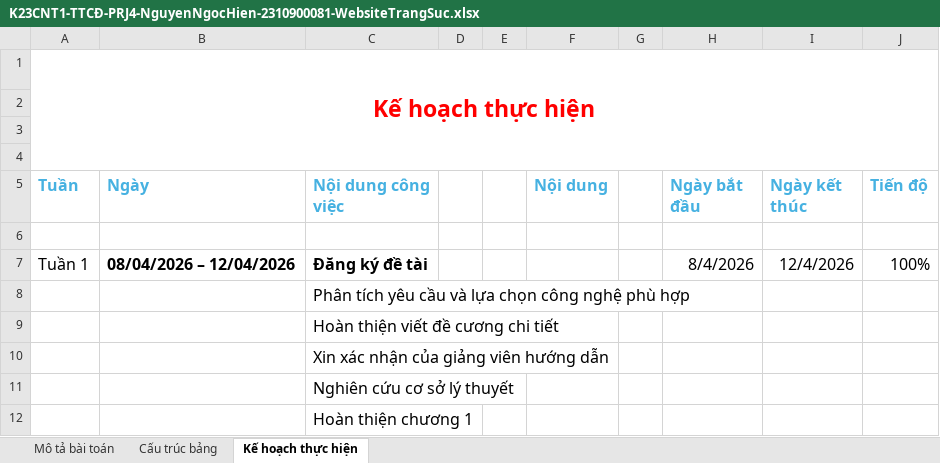
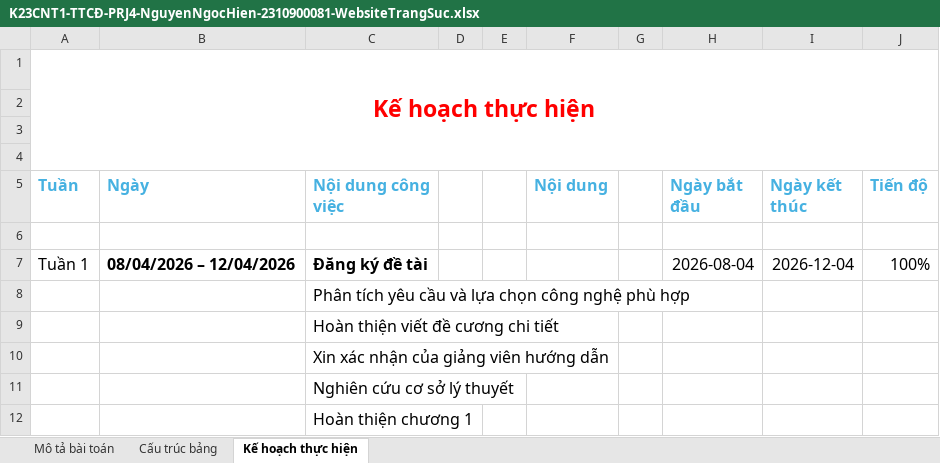
Before and after one commit to dhuy727/K23CNT1_BuiDucHuy_Project4, an Excel workbook: K23CNT1_TTC--Project4-main/K23CNT1_TTC--Project4-main/Excel/K23CNT1-TTCĐ-PRJ4-NguyenNgocHien-2310900081-WebsiteTrangSuc.xlsx, sheet Kế hoạch thực hiện, drawn as a sheet; values as stored, in another font and other column widths than the file's, no borders; the diff names each change by its address in the sheet, - before the commit and + after, or states it on an @@ line.

```diff
--- a/K23CNT1_TTC--Project4-main/K23CNT1_TTC--Project4-main/Excel/K23CNT1-TTCĐ-PRJ4-NguyenNgocHien-2310900081-WebsiteTrangSuc.xlsx (sheet Kế hoạch thực hiện)
+++ b/K23CNT1_TTC--Project4-main/K23CNT1_TTC--Project4-main/Excel/K23CNT1-TTCĐ-PRJ4-NguyenNgocHien-2310900081-WebsiteTrangSuc.xlsx (sheet Kế hoạch thực hiện)
-H7 (Ngày bắt đầu): 8/4/2026
+H7 (Ngày bắt đầu): 2026-08-04
-I7 (Ngày kết thúc): 12/4/2026
+I7 (Ngày kết thúc): 2026-12-04
```
Also changed, not shown: sheet Mô tả bài toán, 53 other files.
